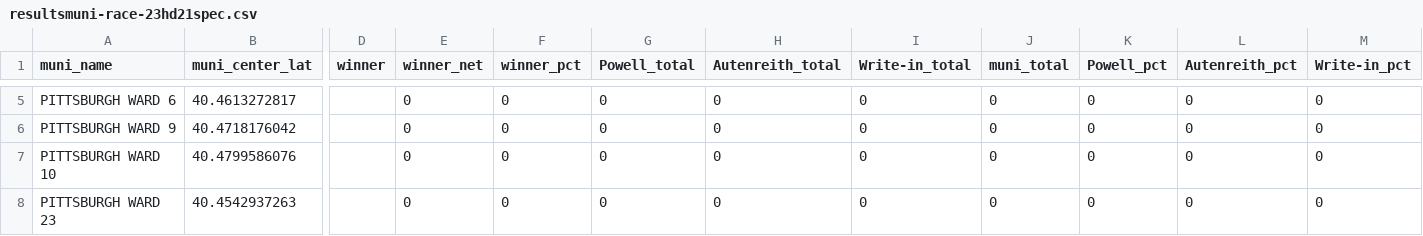
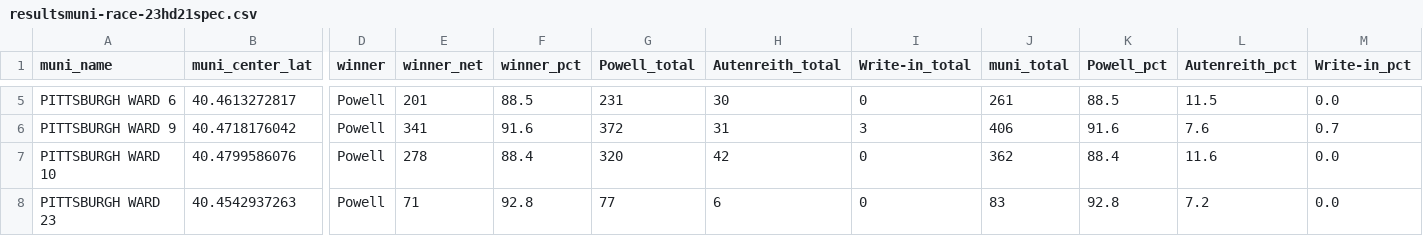
Before and after one commit to maclover7/elections2022, a CSV file: allegheny-adder/output/resultsmuni-race-23hd21spec.csv, drawn as a sheet; only a part is shown, gaps mark what is left out; the diff covers the shown part only; the diff names each change by its address in the sheet, - before the commit and + after, or states it on an @@ line.

```diff
--- a/allegheny-adder/output/resultsmuni-race-23hd21spec.csv
+++ b/allegheny-adder/output/resultsmuni-race-23hd21spec.csv
-D5:D8 (winner): (empty)
+D5:D8 (winner): Powell
-E5 (winner_net): 0
+E5 (winner_net): 201
-F5 (winner_pct): 0
+F5 (winner_pct): 88.5
-G5 (Powell_total): 0
+G5 (Powell_total): 231
-H5 (Autenreith_total): 0
+H5 (Autenreith_total): 30
-J5 (muni_total): 0
+J5 (muni_total): 261
-K5 (Powell_pct): 0
+K5 (Powell_pct): 88.5
-L5 (Autenreith_pct): 0
+L5 (Autenreith_pct): 11.5
-M5 (Write-in_pct): 0
+M5 (Write-in_pct): 0.0
-E6 (winner_net): 0
+E6 (winner_net): 341
-F6 (winner_pct): 0
+F6 (winner_pct): 91.6
-G6 (Powell_total): 0
+G6 (Powell_total): 372
-H6 (Autenreith_total): 0
+H6 (Autenreith_total): 31
-I6 (Write-in_total): 0
+I6 (Write-in_total): 3
-J6 (muni_total): 0
+J6 (muni_total): 406
-K6 (Powell_pct): 0
+K6 (Powell_pct): 91.6
-L6 (Autenreith_pct): 0
+L6 (Autenreith_pct): 7.6
-M6 (Write-in_pct): 0
+M6 (Write-in_pct): 0.7
-E7 (winner_net): 0
+E7 (winner_net): 278
-F7 (winner_pct): 0
+F7 (winner_pct): 88.4
-G7 (Powell_total): 0
+G7 (Powell_total): 320
-H7 (Autenreith_total): 0
+H7 (Autenreith_total): 42
-J7 (muni_total): 0
+J7 (muni_total): 362
-K7 (Powell_pct): 0
+K7 (Powell_pct): 88.4
-L7 (Autenreith_pct): 0
+L7 (Autenreith_pct): 11.6
-M7:M8 (Write-in_pct): 0
+M7:M8 (Write-in_pct): 0.0
-E8 (winner_net): 0
+E8 (winner_net): 71
-F8 (winner_pct): 0
+F8 (winner_pct): 92.8
-G8 (Powell_total): 0
+G8 (Powell_total): 77
-H8 (Autenreith_total): 0
+H8 (Autenreith_total): 6
-J8 (muni_total): 0
+J8 (muni_total): 83
-K8 (Powell_pct): 0
+K8 (Powell_pct): 92.8
-L8 (Autenreith_pct): 0
+L8 (Autenreith_pct): 7.2
```
Also changed, not shown: 68 edited cells elsewhere in this file, allegheny-adder/output/results-race-23hd21spec.csv.
